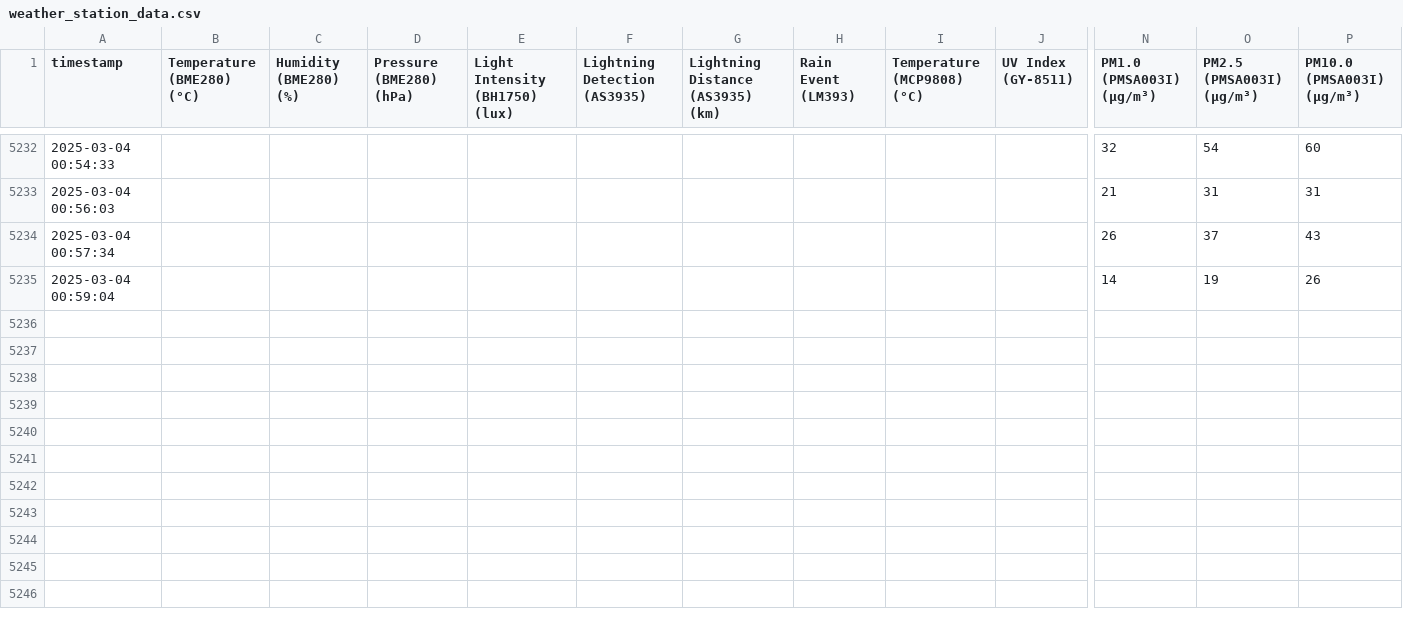
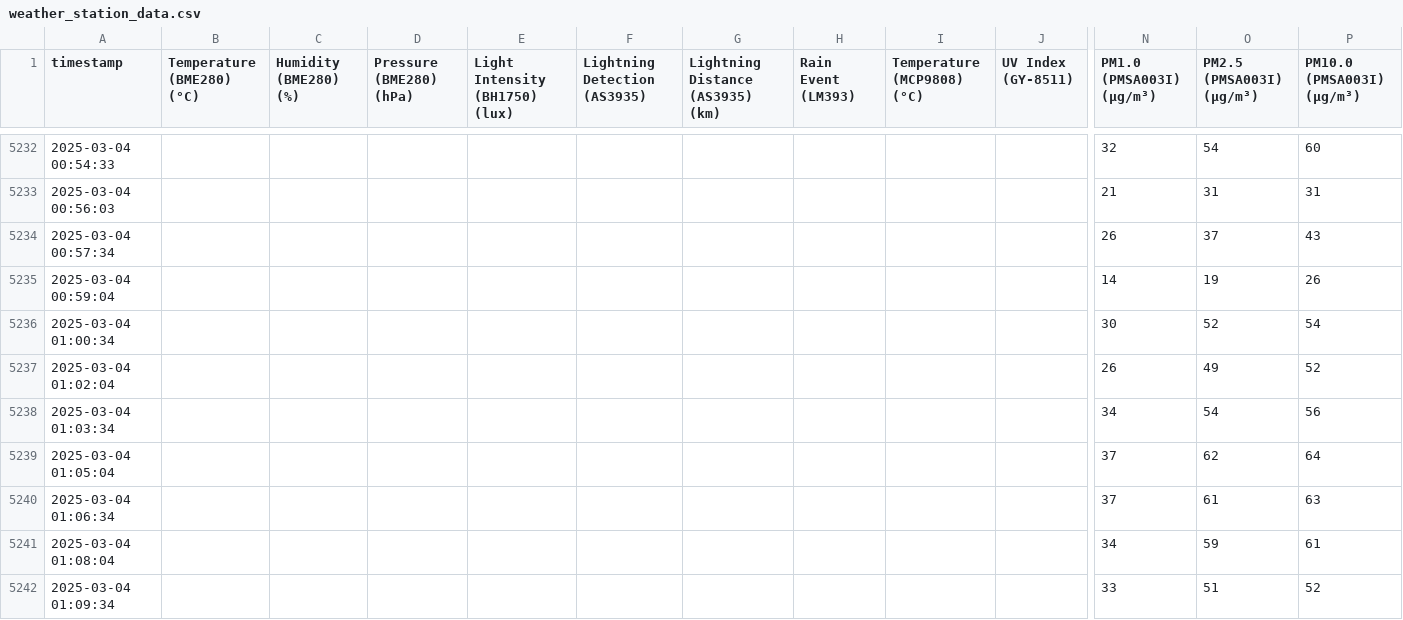
Before and after one commit to mitsos1989/weather_station, a CSV file: weather_station_data.csv, drawn as a sheet; only a part is shown, gaps mark what is left out; rows hold the shown columns only; the diff names each change by its address in the sheet, - before the commit and + after, or states it on an @@ line.

```diff
--- a/weather_station_data.csv
+++ b/weather_station_data.csv
+row 5236: 2025-03-04 01:00:34 |  |  |  |  |  |  |  |  |  | 30 | 52 | 54
+row 5237: 2025-03-04 01:02:04 |  |  |  |  |  |  |  |  |  | 26 | 49 | 52
+row 5238: 2025-03-04 01:03:34 |  |  |  |  |  |  |  |  |  | 34 | 54 | 56
+row 5239: 2025-03-04 01:05:04 |  |  |  |  |  |  |  |  |  | 37 | 62 | 64
+row 5240: 2025-03-04 01:06:34 |  |  |  |  |  |  |  |  |  | 37 | 61 | 63
+row 5241: 2025-03-04 01:08:04 |  |  |  |  |  |  |  |  |  | 34 | 59 | 61
+row 5242: 2025-03-04 01:09:34 |  |  |  |  |  |  |  |  |  | 33 | 51 | 52
```
Also changed, not shown: 1 other file.
